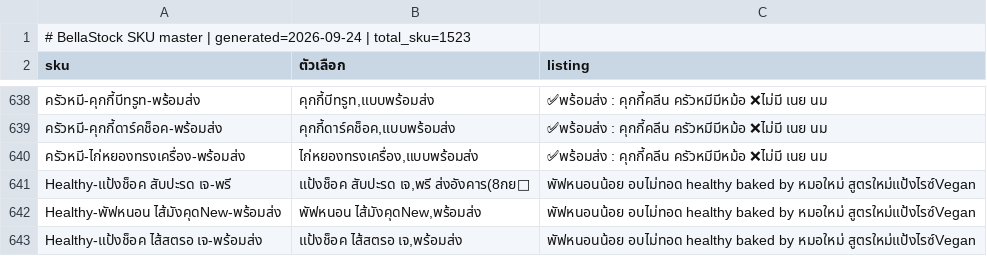
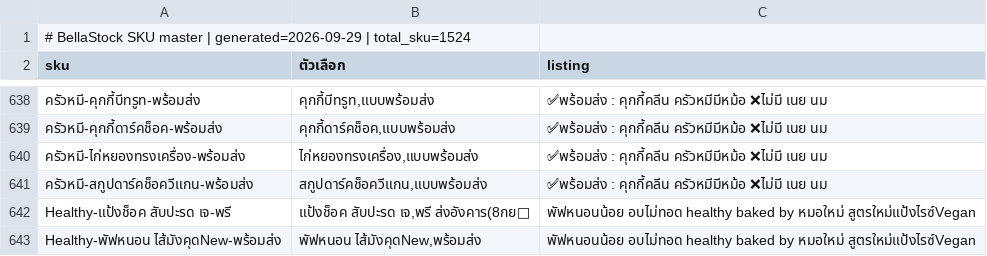
Before and after one commit to paruaythamma88-ops/bellastock-sku, a CSV file: bella_sku.csv, drawn as a sheet; only a part is shown, gaps mark what is left out; the shorter side is filled out with more unchanged rows; the diff names each change by its address in the sheet, - before the commit and + after, or states it on an @@ line.

Commit message:
Add files via upload

```diff
--- a/bella_sku.csv
+++ b/bella_sku.csv
-A1 (sku): …master | generated=2026-09-24 | total_sku=1523
+A1 (sku): …master | generated=2026-09-29 | total_sku=1524
+row 641: ครัวหมี-สกูปดาร์คช็อควีแกน-พร้อมส่ง | สกูปดาร์คช็อควีแกน,แบบพร้อมส่ง | ✅พร้อมส่ง : คุกกี้คลีน ครัวหมีมีหม้อ ❌ไม่มี เนย นม
```
